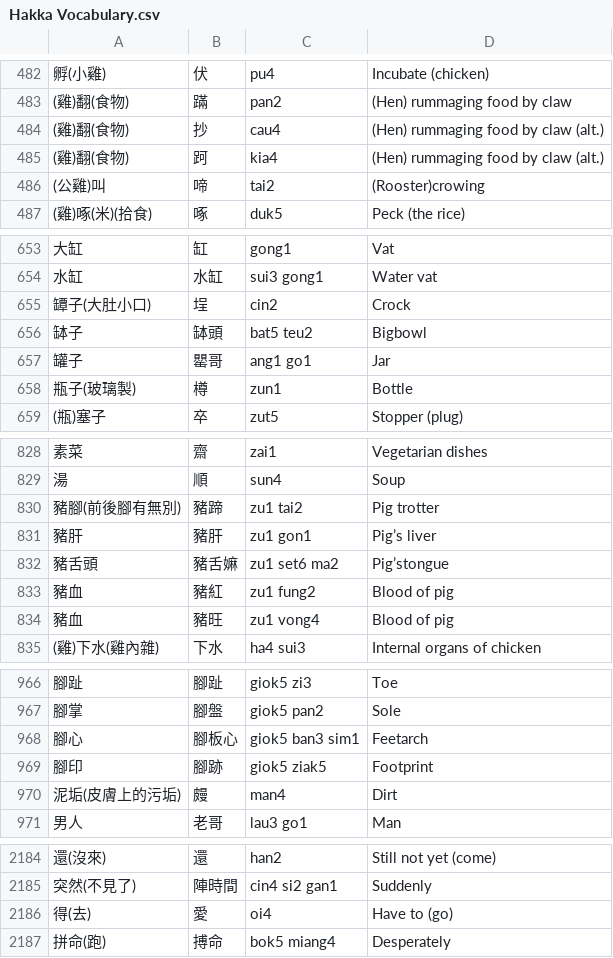
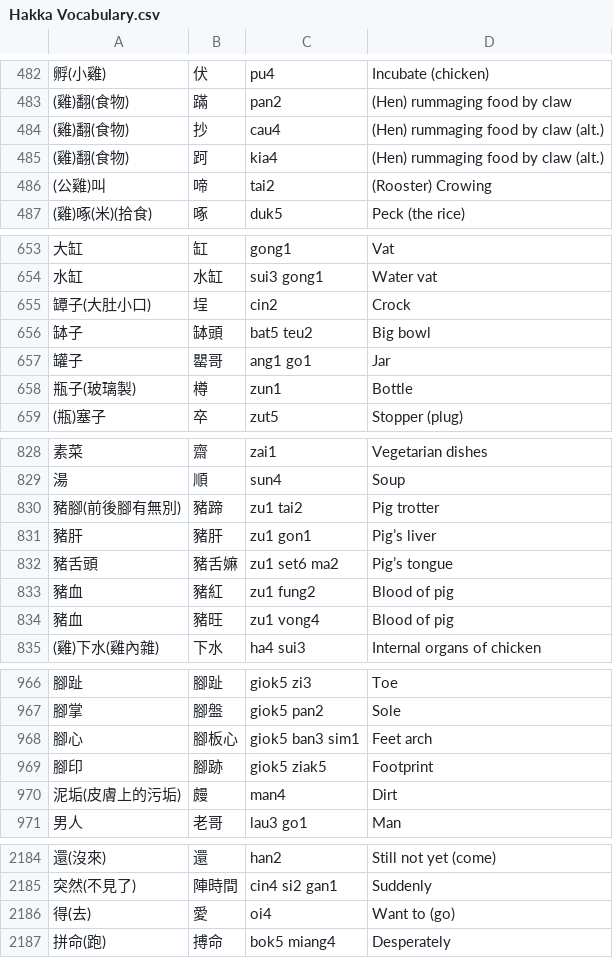
Before and after one commit to Hydramus/Hakka-flashcards-site, a CSV file: Hakka Vocabulary.csv, drawn as a sheet; only a part is shown, gaps mark what is left out; the diff covers the shown part only.

```diff
--- a/Hakka Vocabulary.csv
+++ b/Hakka Vocabulary.csv
@@ -485,3 +485,3 @@
 (雞)翻(食物),跒,kia4,(Hen) rummaging food by claw (alt.)
-(公雞)叫,啼,tai2,(Rooster)crowing
+(公雞)叫,啼,tai2,(Rooster) Crowing
 (雞)啄(米)(拾食),啄,duk5,Peck (the rice)
@@ -655,3 +655,3 @@
 罈子(大肚小口),埕,cin2,Crock
-缽子,缽頭,bat5 teu2,Bigbowl
+缽子,缽頭,bat5 teu2,Big bowl
 罐子,罌哥,ang1 go1,Jar
@@ -831,3 +831,3 @@
 豬肝,豬肝,zu1 gon1,Pig’s liver
-豬舌頭,豬舌嫲,zu1 set6 ma2,Pig’stongue
+豬舌頭,豬舌嫲,zu1 set6 ma2,Pig’s tongue
 豬血,豬紅,zu1 fung2,Blood of pig
@@ -967,3 +967,3 @@
 腳掌,腳盤,giok5 pan2,Sole
-腳心,腳板心,giok5 ban3 sim1,Feetarch
+腳心,腳板心,giok5 ban3 sim1,Feet arch
 腳印,腳跡,giok5 ziak5,Footprint
@@ -2185,3 +2185,3 @@
 突然(不見了),陣時間,cin4 si2 gan1,Suddenly
-得(去),愛,oi4,Have to (go)
+得(去),愛,oi4,Want to (go)
 拼命(跑),搏命,bok5 miang4,Desperately
```
Also changed, not shown: 5 edited cells elsewhere in this file, 16 other files.
